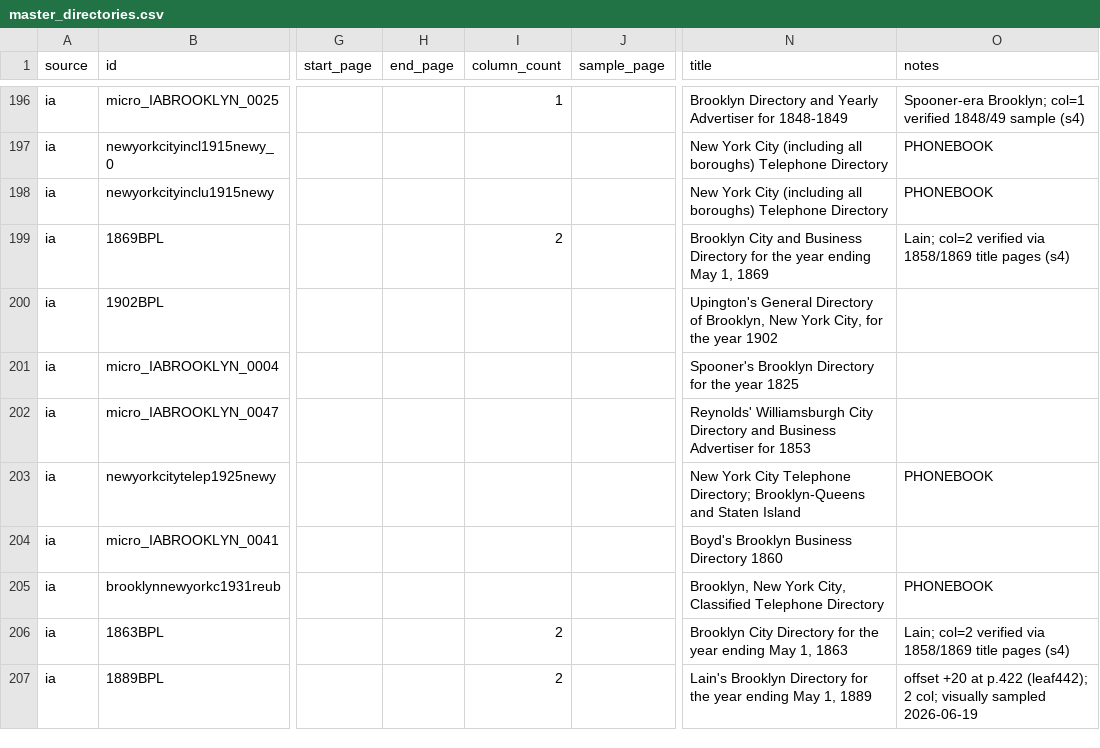
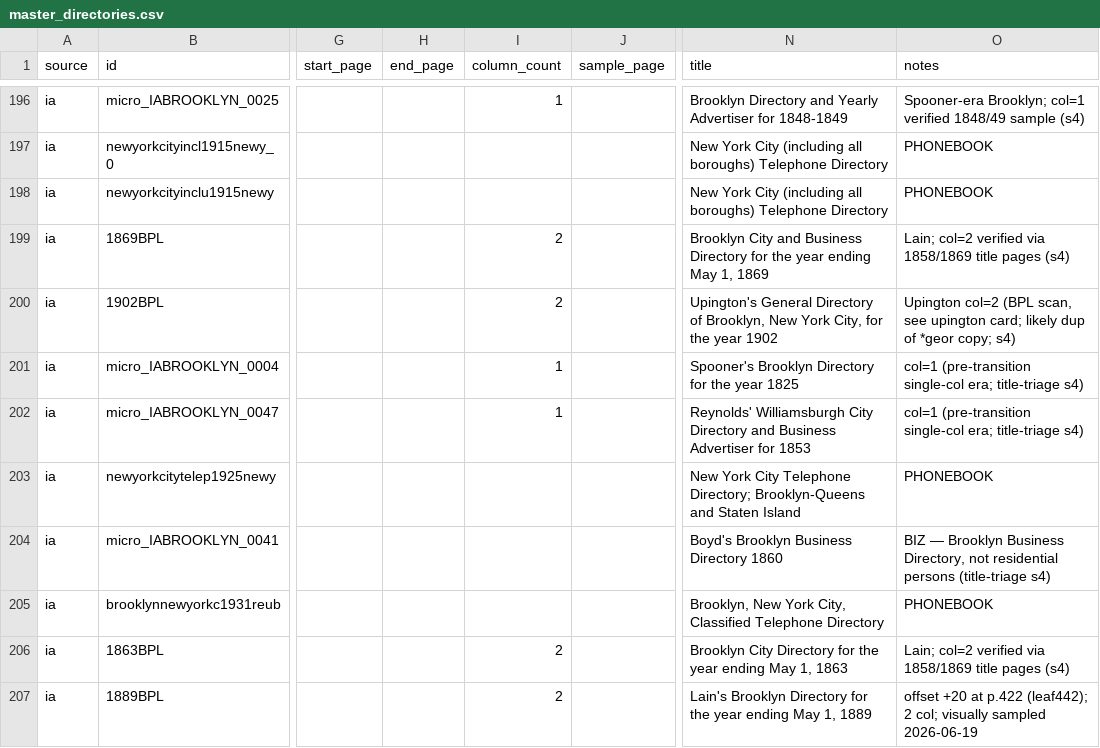
Before and after one commit to hadro/city-directory-extraction, a CSV file: data_prep/master_directories.csv, drawn as a sheet; only a part is shown, gaps mark what is left out; the diff covers the shown part only; the diff names each change by its address in the sheet, - before the commit and + after, or states it on an @@ line.

```diff
--- a/data_prep/master_directories.csv
+++ b/data_prep/master_directories.csv
-I200 (column_count): (empty)
+I200 (column_count): 2
-O200 (notes): (empty)
+O200 (notes): Upington col=2 (BPL scan, see upington card; likely dup of *geor copy; s4)
-I201:I202 (column_count): (empty)
+I201:I202 (column_count): 1
-O201:O202 (notes): (empty)
+O201:O202 (notes): col=1 (pre-transition single-col era; title-triage s4)
-O204 (notes): (empty)
+O204 (notes): BIZ — Brooklyn Business Directory, not residential persons (title-triage s4)
```
Also changed, not shown: 55 edited cells elsewhere in this file.
